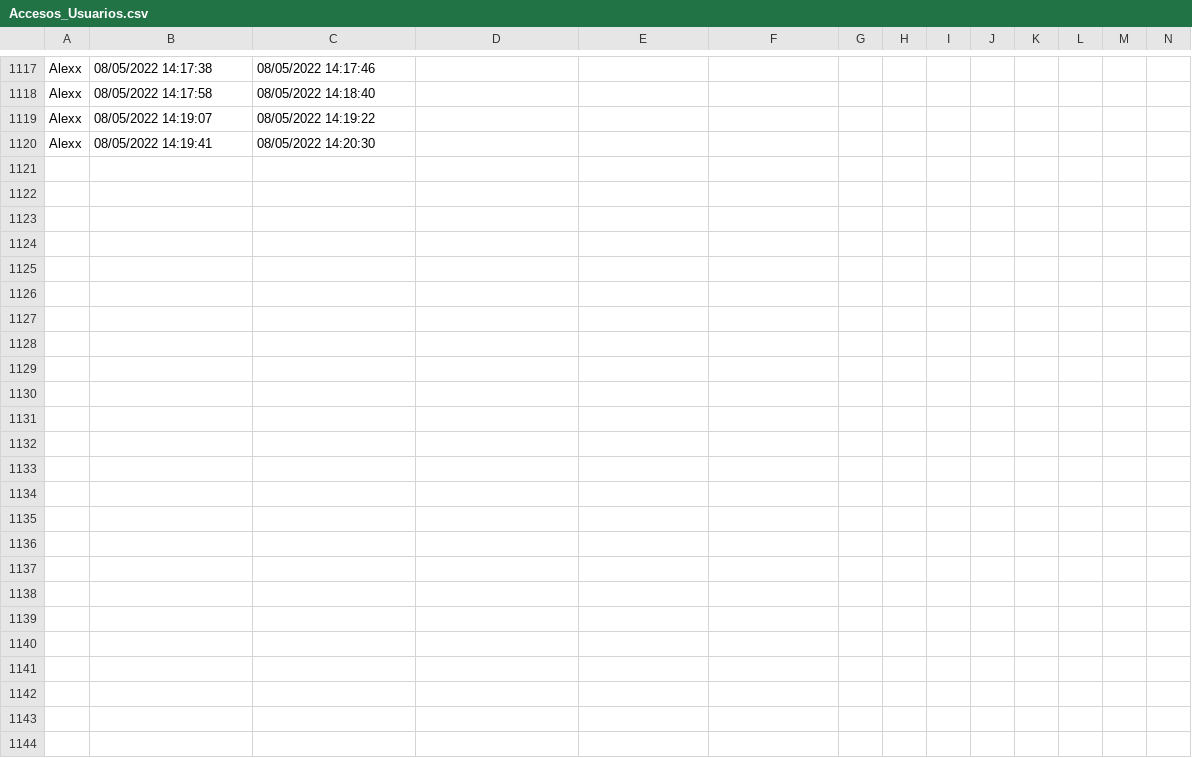
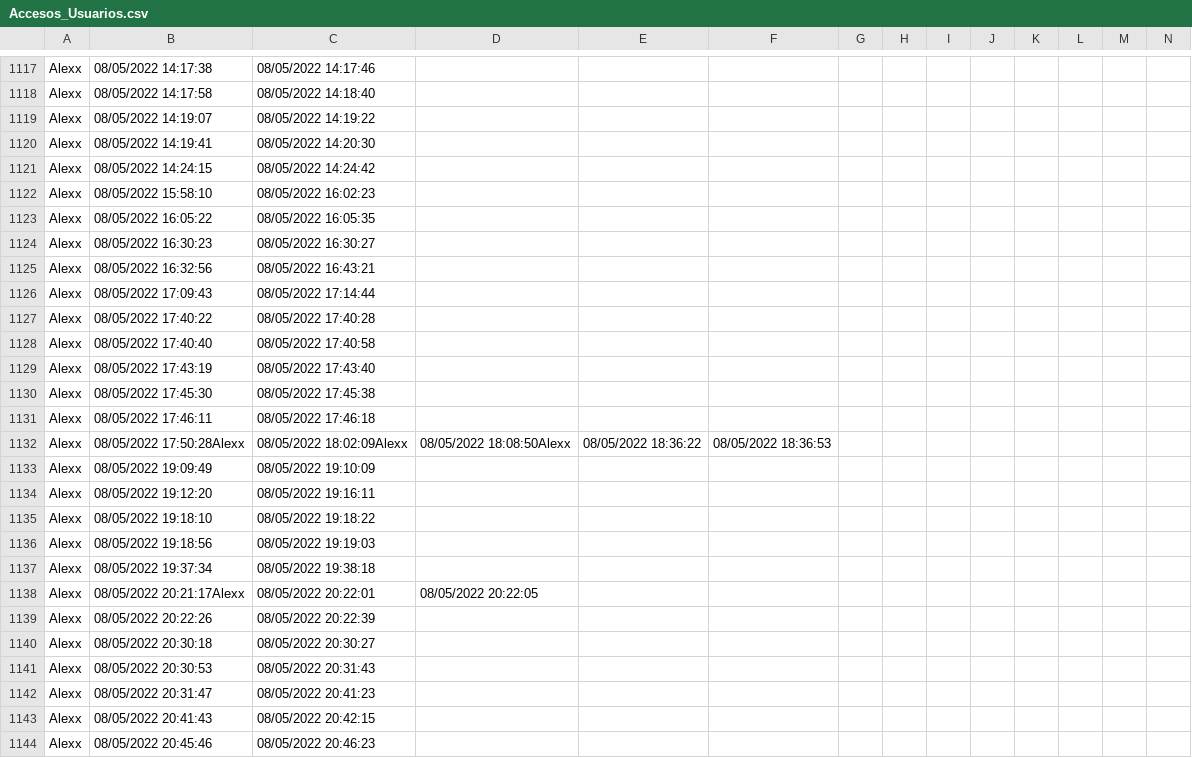
Before and after one commit to molinaalejandro/Garmoxu_Desktop, a CSV file: Garmoxu_Desktop/Garmoxu_Desktop/bin/Debug/Accesos_Usuarios.csv, drawn as a sheet; only a part is shown, gaps mark what is left out; rows hold the shown columns only; the diff names each change by its address in the sheet, - before the commit and + after, or states it on an @@ line.

```diff
--- a/Garmoxu_Desktop/Garmoxu_Desktop/bin/Debug/Accesos_Usuarios.csv
+++ b/Garmoxu_Desktop/Garmoxu_Desktop/bin/Debug/Accesos_Usuarios.csv
+row 1121: Alexx | 08/05/2022 14:24:15 | 08/05/2022 14:24:42
+row 1122: Alexx | 08/05/2022 15:58:10 | 08/05/2022 16:02:23
+row 1123: Alexx | 08/05/2022 16:05:22 | 08/05/2022 16:05:35
+row 1124: Alexx | 08/05/2022 16:30:23 | 08/05/2022 16:30:27
+row 1125: Alexx | 08/05/2022 16:32:56 | 08/05/2022 16:43:21
+row 1126: Alexx | 08/05/2022 17:09:43 | 08/05/2022 17:14:44
+row 1127: Alexx | 08/05/2022 17:40:22 | 08/05/2022 17:40:28
+row 1128: Alexx | 08/05/2022 17:40:40 | 08/05/2022 17:40:58
+row 1129: Alexx | 08/05/2022 17:43:19 | 08/05/2022 17:43:40
+row 1130: Alexx | 08/05/2022 17:45:30 | 08/05/2022 17:45:38
+row 1131: Alexx | 08/05/2022 17:46:11 | 08/05/2022 17:46:18
+row 1132: Alexx | 08/05/2022 17:50:28Alexx | 08/05/2022 18:02:09Alexx | 08/05/2022 18:08:50Alexx | 08/05/2022 18:36:22 | 08/05/2022 18:36:53
+row 1133: Alexx | 08/05/2022 19:09:49 | 08/05/2022 19:10:09
+row 1134: Alexx | 08/05/2022 19:12:20 | 08/05/2022 19:16:11
+row 1135: Alexx | 08/05/2022 19:18:10 | 08/05/2022 19:18:22
+row 1136: Alexx | 08/05/2022 19:18:56 | 08/05/2022 19:19:03
+row 1137: Alexx | 08/05/2022 19:37:34 | 08/05/2022 19:38:18
+row 1138: Alexx | 08/05/2022 20:21:17Alexx | 08/05/2022 20:22:01 | 08/05/2022 20:22:05
+row 1139: Alexx | 08/05/2022 20:22:26 | 08/05/2022 20:22:39
+row 1140: Alexx | 08/05/2022 20:30:18 | 08/05/2022 20:30:27
+row 1141: Alexx | 08/05/2022 20:30:53 | 08/05/2022 20:31:43
+row 1142: Alexx | 08/05/2022 20:31:47 | 08/05/2022 20:41:23
+row 1143: Alexx | 08/05/2022 20:41:43 | 08/05/2022 20:42:15
+row 1144: Alexx | 08/05/2022 20:45:46 | 08/05/2022 20:46:23
```
Also changed, not shown: 21 other files.
